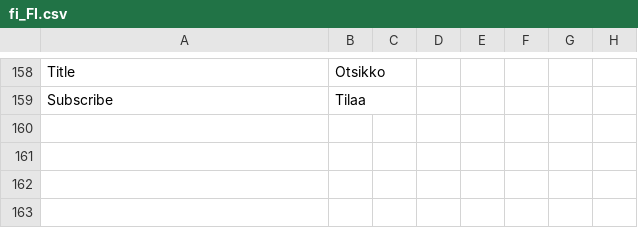
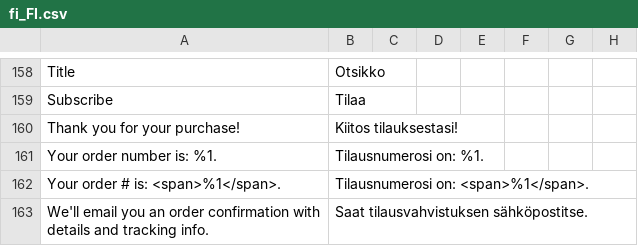
Before and after one commit to sveawebpay/nwt-magento2-checkout, a CSV file: i18n/fi_FI.csv, drawn as a sheet; only a part is shown, gaps mark what is left out.

```diff
--- a/i18n/fi_FI.csv
+++ b/i18n/fi_FI.csv
@@ -160 +160,5 @@
 "Subscribe", "Tilaa"
+"Thank you for your purchase!","Kiitos tilauksestasi!"
+"Your order number is: %1.","Tilausnumerosi on: %1."
+"Your order # is: <span>%1</span>.","Tilausnumerosi on: <span>%1</span>."
+"We'll email you an order confirmation with details and tracking info.","Saat tilausvahvistuksen sähköpostitse."
```
Also changed, not shown: i18n/da_DK.csv, i18n/nb_NO.csv, 13 other files.
